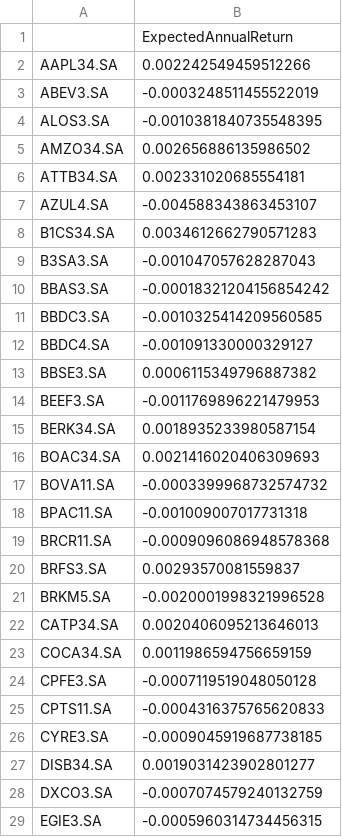
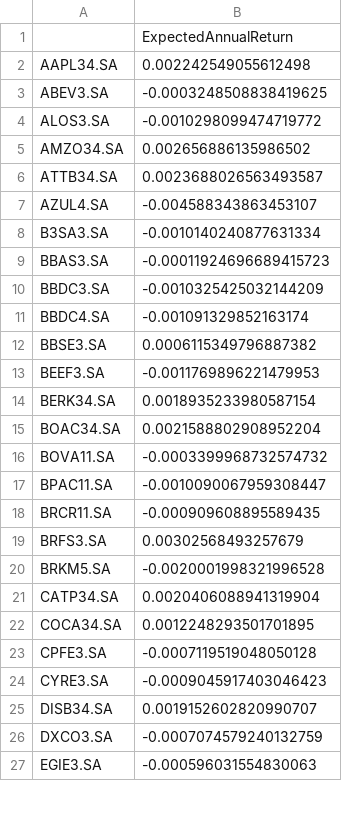
Before and after one commit to luishpmendes/mopop, a CSV file: input/expected_returns_valid.csv, drawn as a sheet; only a part is shown; the diff covers the shown part only.

```diff
--- a/input/expected_returns_valid.csv
+++ b/input/expected_returns_valid.csv
@@ -1,13 +1,12 @@
 ,ExpectedAnnualReturn
-AAPL34.SA,0.002242549459512266
-ABEV3.SA,-0.0003248511455522019
-ALOS3.SA,-0.0010381840735548395
+AAPL34.SA,0.002242549055612498
+ABEV3.SA,-0.0003248508838419625
+ALOS3.SA,-0.0010298099474719772
 AMZO34.SA,0.002656886135986502
-ATTB34.SA,0.002331020685554181
+ATTB34.SA,0.0023688026563493587
 AZUL4.SA,-0.004588343863453107
-B1CS34.SA,0.0034612662790571283
-B3SA3.SA,-0.001047057628287043
-BBAS3.SA,-0.00018321204156854242
-BBDC3.SA,-0.0010325414209560585
-BBDC4.SA,-0.001091330000329127
+B3SA3.SA,-0.0010140240877631334
+BBAS3.SA,-0.00011924696689415723
+BBDC3.SA,-0.0010325425032144209
+BBDC4.SA,-0.001091329852163174
 BBSE3.SA,0.0006115349796887382
@@ -15,15 +14,14 @@ BEEF3.SA,-0.0011769896221479953
 BERK34.SA,0.0018935233980587154
-BOAC34.SA,0.0021416020406309693
+BOAC34.SA,0.0021588802908952204
 BOVA11.SA,-0.0003399968732574732
-BPAC11.SA,-0.001009007017731318
-BRCR11.SA,-0.0009096086948578368
-BRFS3.SA,0.00293570081559837
+BPAC11.SA,-0.0010090067959308447
+BRCR11.SA,-0.000909608895589435
+BRFS3.SA,0.00302568493257679
 BRKM5.SA,-0.0020001998321996528
-CATP34.SA,0.0020406095213646013
-COCA34.SA,0.0011986594756659159
+CATP34.SA,0.0020406088941319904
+COCA34.SA,0.0012248293501701895
 CPFE3.SA,-0.0007119519048050128
-CPTS11.SA,-0.0004316375765620833
-CYRE3.SA,-0.0009045919687738185
-DISB34.SA,0.0019031423902801277
+CYRE3.SA,-0.0009045917403046423
+DISB34.SA,0.0019152602820990707
 DXCO3.SA,-0.0007074579240132759
-EGIE3.SA,-0.0005960314734456315
+EGIE3.SA,-0.000596031554830063
```
Also changed, not shown: 1 removed row and 61 edited cells elsewhere in this file, input/expected_returns_train.csv, 4 other files.
